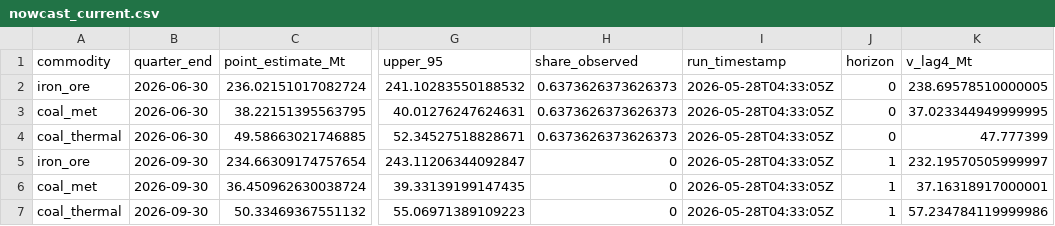
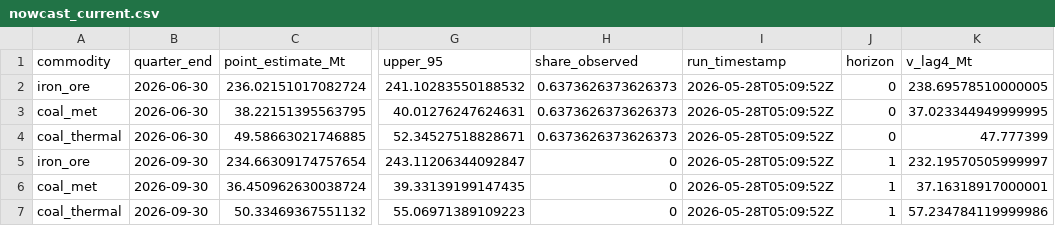
Before and after one commit to DavidAStephan/ResourceExplorer, a CSV file: site/data/nowcast_current.csv, drawn as a sheet; only a part is shown, gaps mark what is left out; the diff names each change by its address in the sheet, - before the commit and + after, or states it on an @@ line.

```diff
--- a/site/data/nowcast_current.csv
+++ b/site/data/nowcast_current.csv
-I2:I7 (run_timestamp): 2026-05-28T04:33:05Z
+I2:I7 (run_timestamp): 2026-05-28T05:09:52Z
```
Also changed, not shown: 8 other files.
